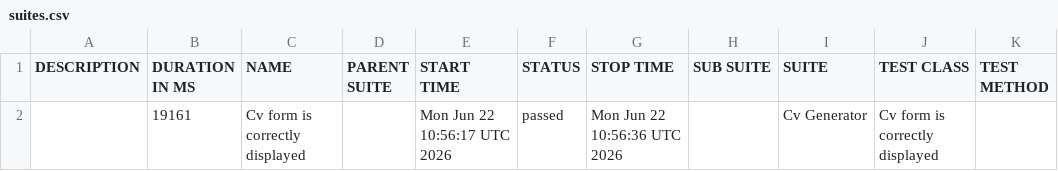
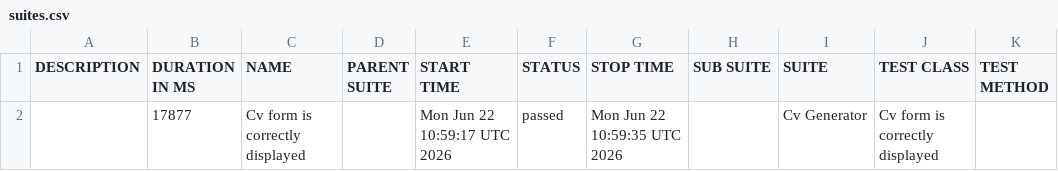
Before and after one commit to paczek224/cv-generator, a CSV file: feature-mongodb/smoke-run-24-5-merge-d72975216a6806c7d242128e40117cb2b959d8ce-triggered-by-paczek224/allure/data/suites.csv, drawn as a sheet.

Commit message:
docs: allure report feature-mongodb/smoke-run-24-5-merge-d72975216a6806c7d242128e40117cb2b959d8ce-triggered-by-paczek224/allure d72975216a6806c7d242128e40117cb2b959d8ce

```diff
--- a/feature-mongodb/smoke-run-24-5-merge-d72975216a6806c7d242128e40117cb2b959d8ce-triggered-by-paczek224/allure/data/suites.csv
+++ b/feature-mongodb/smoke-run-24-5-merge-d72975216a6806c7d242128e40117cb2b959d8ce-triggered-by-paczek224/allure/data/suites.csv
@@ -1,2 +1,2 @@
 "DESCRIPTION","DURATION IN MS","NAME","PARENT SUITE","START TIME","STATUS","STOP TIME","SUB SUITE","SUITE","TEST CLASS","TEST METHOD"
-"","19161","Cv form is correctly displayed","","Mon Jun 22 10:56:17 UTC 2026","passed","Mon Jun 22 10:56:36 UTC 2026","","Cv Generator","Cv form is correctly displayed",""
+"","17877","Cv form is correctly displayed","","Mon Jun 22 10:59:17 UTC 2026","passed","Mon Jun 22 10:59:35 UTC 2026","","Cv Generator","Cv form is correctly displayed",""
```
Also changed, not shown: 27 other files.
